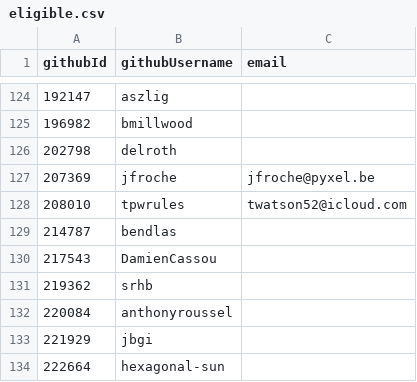
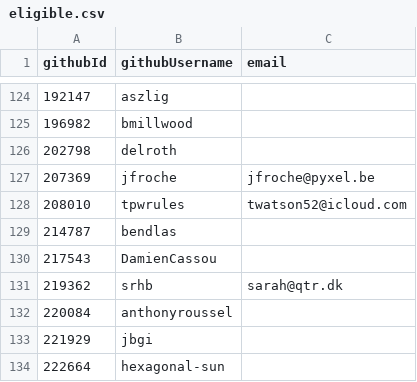
Before and after one commit to pluiedev/SC-election-2025, a CSV file: eligible.csv, drawn as a sheet; only a part is shown, gaps mark what is left out.

Commit message:
elgible: add email for srhb

```diff
--- a/eligible.csv
+++ b/eligible.csv
@@ -130,3 +130,3 @@ githubId,githubUsername,email
 217543,DamienCassou,
-219362,srhb,
+219362,srhb,sarah@qtr.dk
 220084,anthonyroussel,
```
